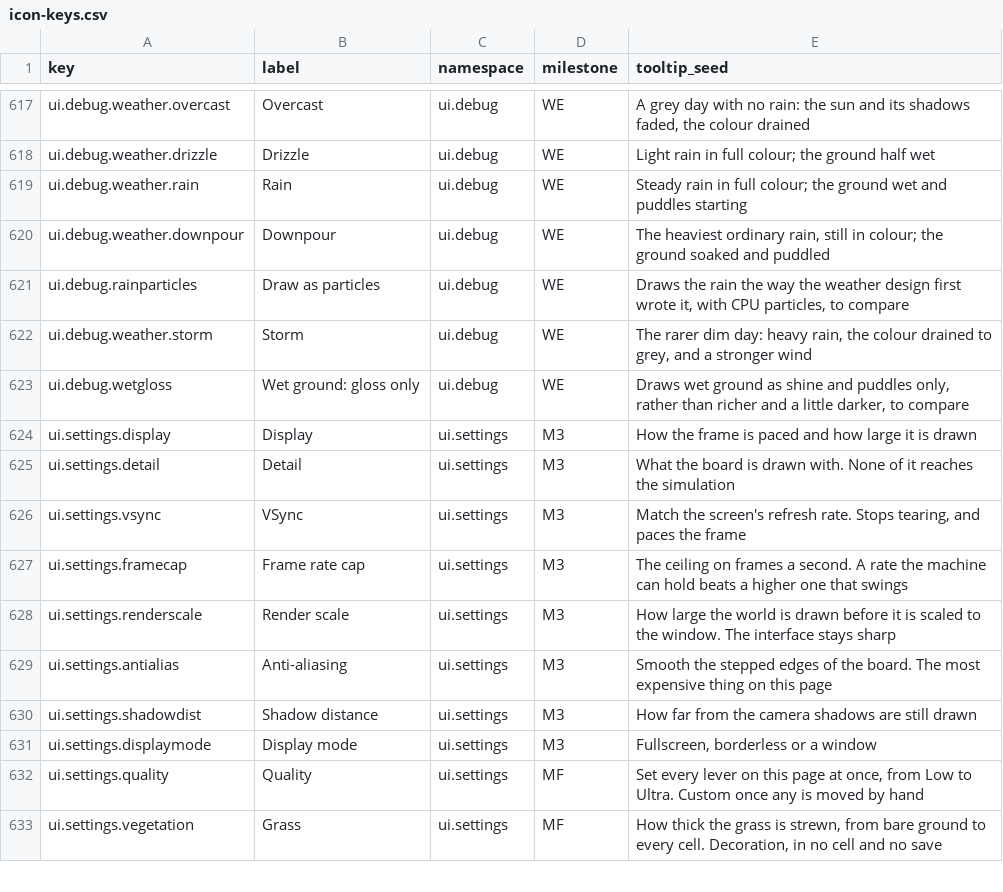
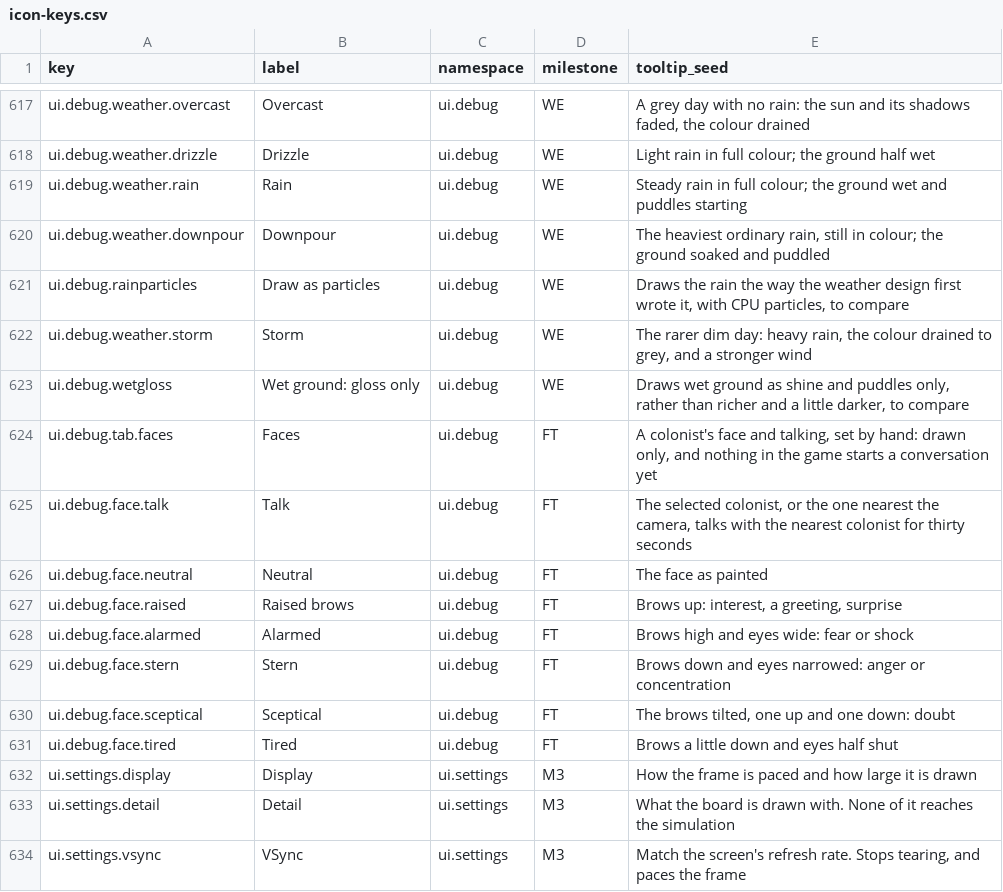
Before and after one commit to 1mitten/odyssey, a CSV file: docs/design/icon-keys.csv, drawn as a sheet; only a part is shown, gaps mark what is left out; the shorter side is filled out with more unchanged rows.

```diff
--- a/docs/design/icon-keys.csv
+++ b/docs/design/icon-keys.csv
@@ -623,2 +623,10 @@ ui.debug.weather.storm,Storm,ui.debug,WE,"The rarer dim day: heavy rain, the col
 ui.debug.wetgloss,Wet ground: gloss only,ui.debug,WE,"Draws wet ground as shine and puddles only, rather than richer and a little darker, to compare"
+ui.debug.tab.faces,Faces,ui.debug,FT,"A colonist's face and talking, set by hand: drawn only, and nothing in the game starts a conversation yet"
+ui.debug.face.talk,Talk,ui.debug,FT,"The selected colonist, or the one nearest the camera, talks with the nearest colonist for thirty seconds"
+ui.debug.face.neutral,Neutral,ui.debug,FT,"The face as painted"
+ui.debug.face.raised,Raised brows,ui.debug,FT,"Brows up: interest, a greeting, surprise"
+ui.debug.face.alarmed,Alarmed,ui.debug,FT,"Brows high and eyes wide: fear or shock"
+ui.debug.face.stern,Stern,ui.debug,FT,"Brows down and eyes narrowed: anger or concentration"
+ui.debug.face.sceptical,Sceptical,ui.debug,FT,"The brows tilted, one up and one down: doubt"
+ui.debug.face.tired,Tired,ui.debug,FT,"Brows a little down and eyes half shut"
 ui.settings.display,Display,ui.settings,M3,"How the frame is paced and how large it is drawn"
```
Also changed, not shown: 23 other files.
